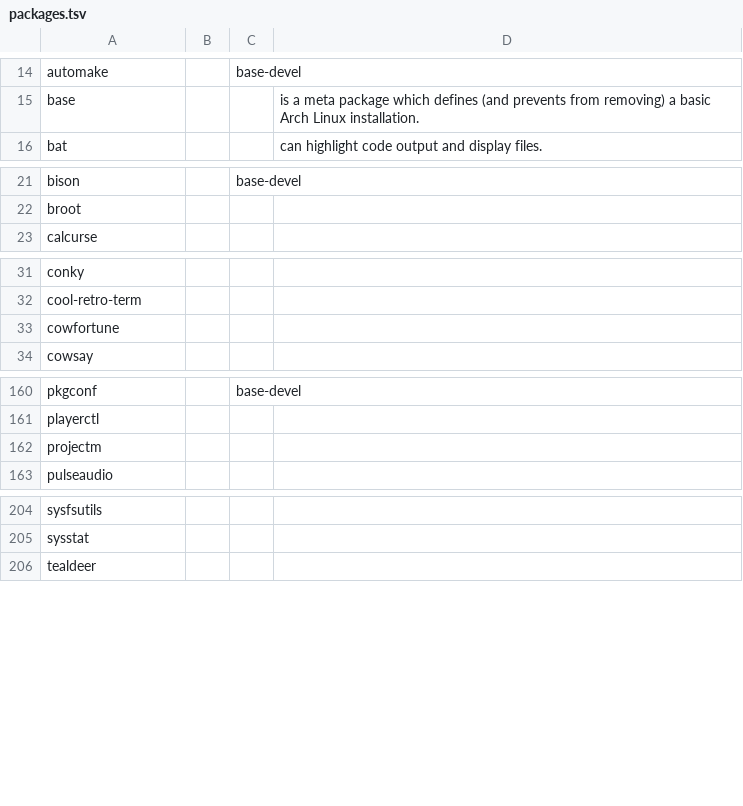
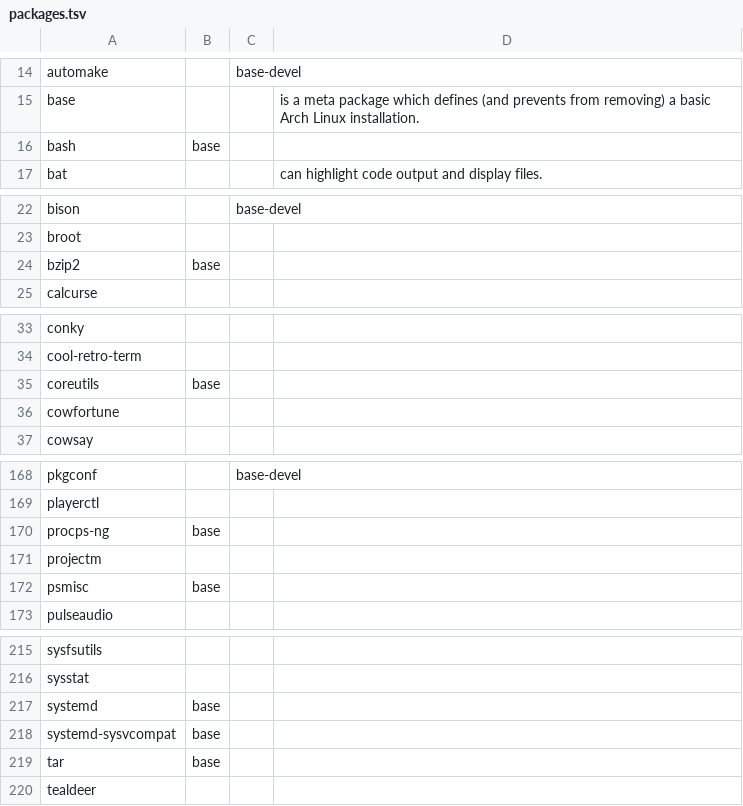
Before and after one commit to 00riddle00/npBuild, a TSV file: packages.tsv, drawn as a sheet; only a part is shown, gaps mark what is left out; the diff covers the shown part only.

Commit message:
Add other packages which are from the "base" package set.

```diff
--- a/packages.tsv
+++ b/packages.tsv
@@ -15,2 +15,3 @@ automake		base-devel
 base			"is a meta package which defines (and prevents from removing) a basic Arch Linux installation."
+bash	base		
 bat			"can highlight code output and display files."
@@ -22,2 +23,3 @@ bison		base-devel
 broot			
+bzip2	base		
 calcurse			
@@ -32,2 +34,3 @@ conky
 cool-retro-term			
+coreutils	base		
 cowfortune			
@@ -161,3 +169,5 @@ pkgconf		base-devel
 playerctl			
+procps-ng	base		
 projectm			
+psmisc	base		
 pulseaudio			
@@ -205,2 +216,5 @@ sysfsutils
 sysstat			
+systemd	base		
+systemd-sysvcompat	base		
+tar	base		
 tealdeer			
```
Also changed, not shown: 8 added rows elsewhere in this file.
